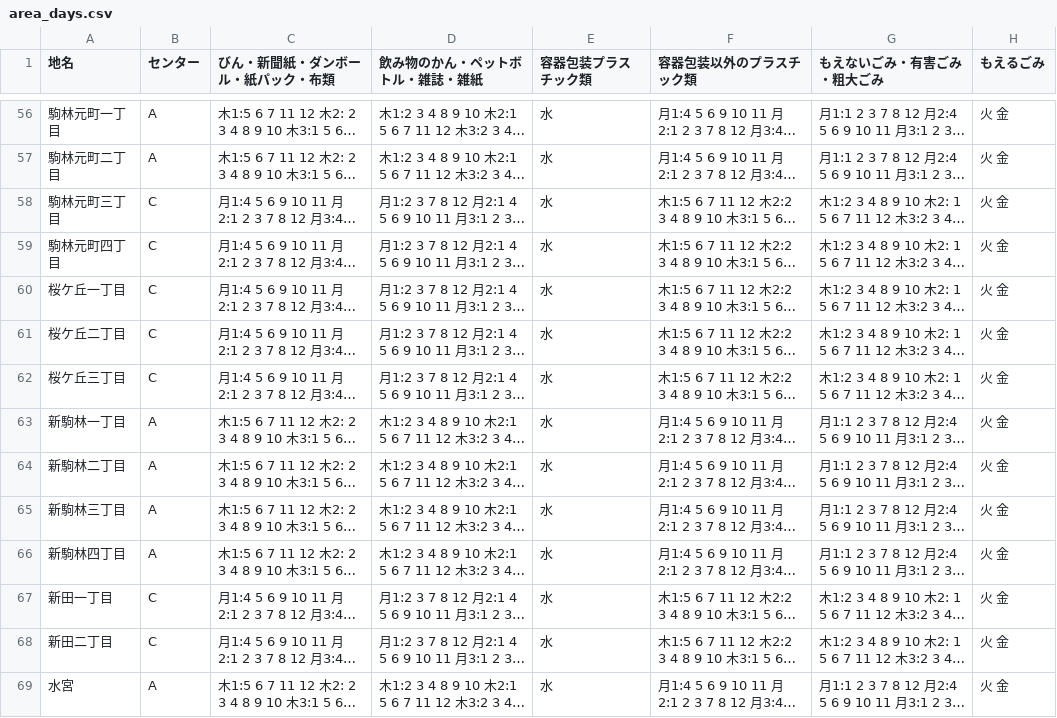
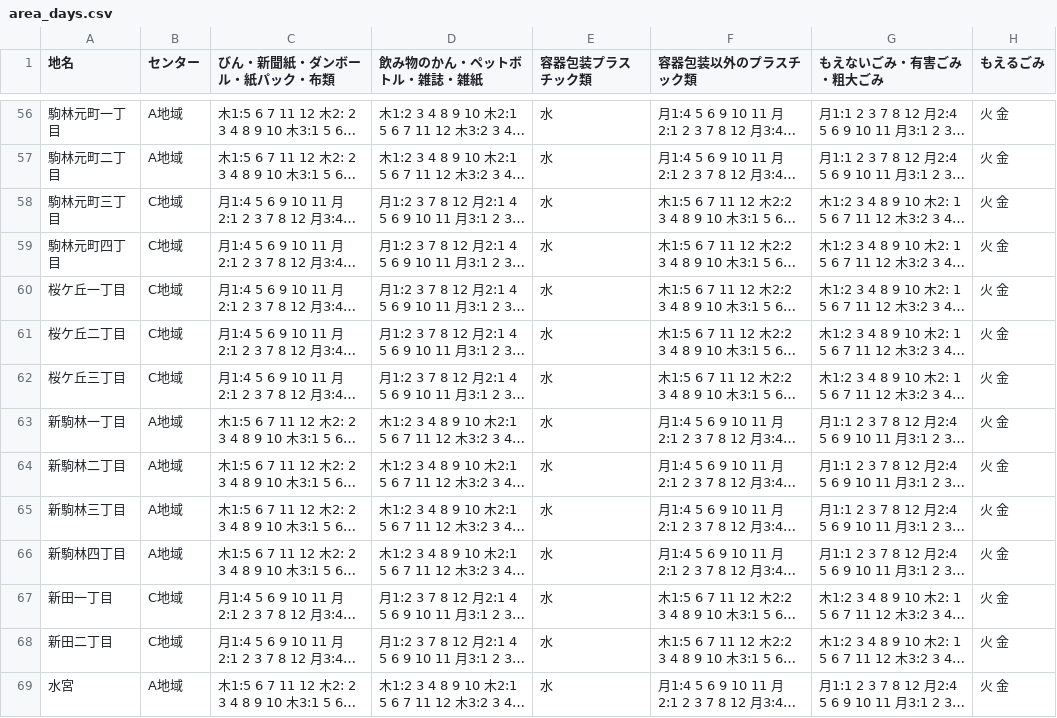
Before and after one commit to kimosabekun/5374, a CSV file: data/area_days.csv, drawn as a sheet; only a part is shown, gaps mark what is left out; long unchanged cells end in …; the diff covers the shown part only; the diff names each change by its address in the sheet, - before the commit and + after, or states it on an @@ line.

```diff
--- a/data/area_days.csv
+++ b/data/area_days.csv
-B56:B57 (センター): A
+B56:B57 (センター): A地域
-B58:B62 (センター): C
+B58:B62 (センター): C地域
-B63:B66 (センター): A
+B63:B66 (センター): A地域
-B67:B68 (センター): C
+B67:B68 (センター): C地域
-B69 (センター): A
+B69 (センター): A地域
```
Also changed, not shown: 119 edited cells elsewhere in this file.
